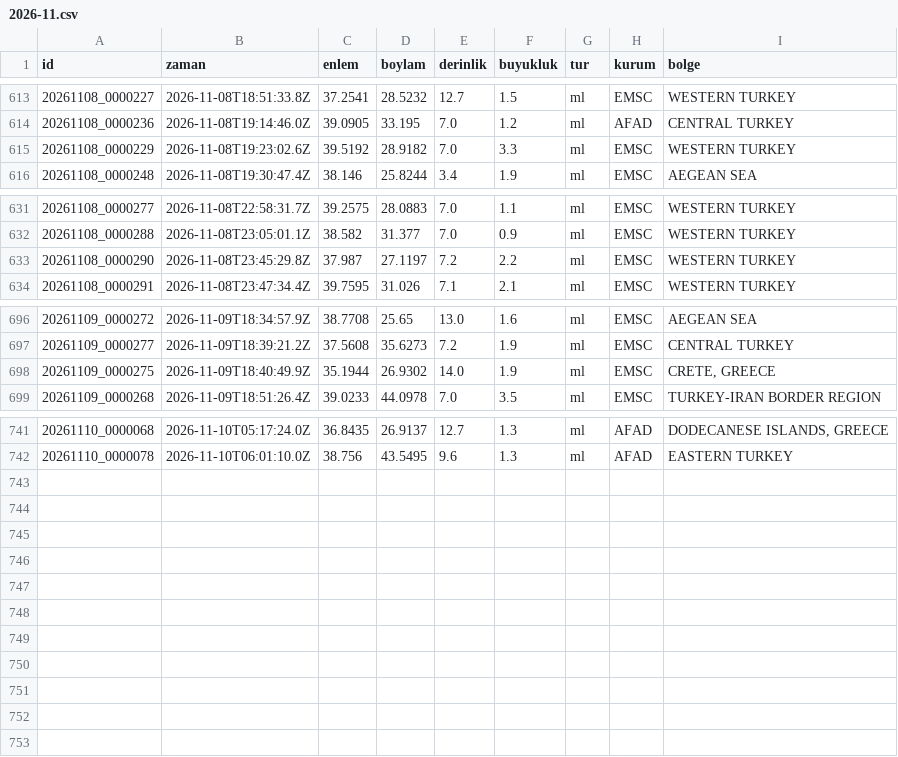
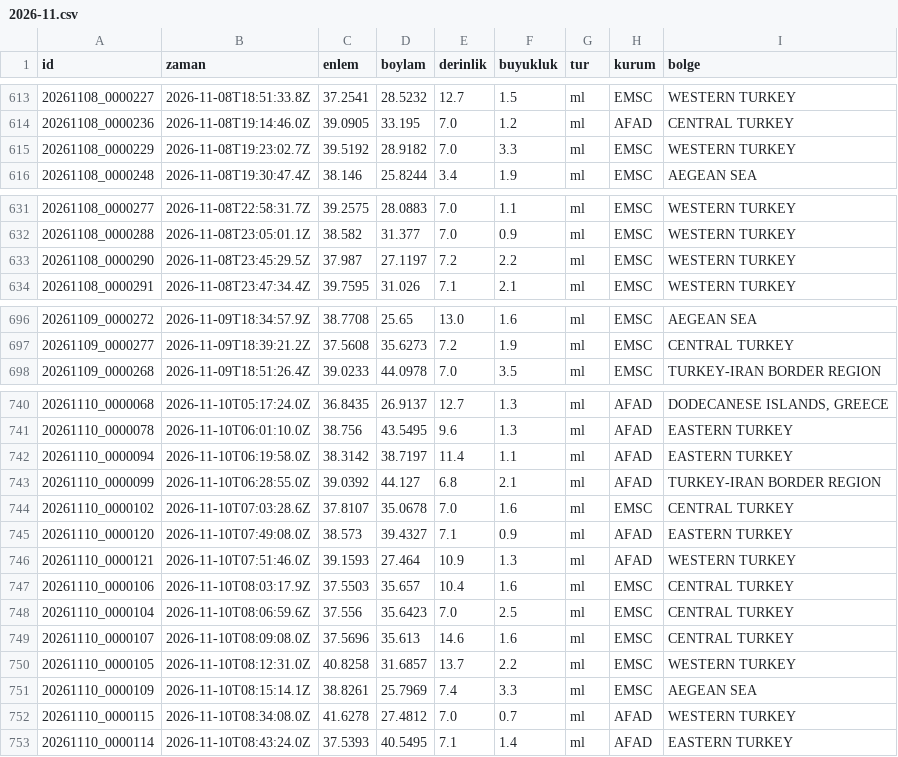
Before and after one commit to birtohum/turkiye-sallandi, a CSV file: veri/emsc/2026-11.csv, drawn as a sheet; only a part is shown, gaps mark what is left out.

```diff
--- a/veri/emsc/2026-11.csv
+++ b/veri/emsc/2026-11.csv
@@ -614,3 +614,3 @@ id,zaman,enlem,boylam,derinlik,buyukluk,tur,kurum,bolge
 20261108_0000236,2026-11-08T19:14:46.0Z,39.0905,33.195,7.0,1.2,ml,AFAD,CENTRAL TURKEY
-20261108_0000229,2026-11-08T19:23:02.6Z,39.5192,28.9182,7.0,3.3,ml,EMSC,WESTERN TURKEY
+20261108_0000229,2026-11-08T19:23:02.7Z,39.5192,28.9182,7.0,3.3,ml,EMSC,WESTERN TURKEY
 20261108_0000248,2026-11-08T19:30:47.4Z,38.146,25.8244,3.4,1.9,ml,EMSC,AEGEAN SEA
@@ -632,3 +632,3 @@ id,zaman,enlem,boylam,derinlik,buyukluk,tur,kurum,bolge
 20261108_0000288,2026-11-08T23:05:01.1Z,38.582,31.377,7.0,0.9,ml,EMSC,WESTERN TURKEY
-20261108_0000290,2026-11-08T23:45:29.8Z,37.987,27.1197,7.2,2.2,ml,EMSC,WESTERN TURKEY
+20261108_0000290,2026-11-08T23:45:29.5Z,37.987,27.1197,7.2,2.2,ml,EMSC,WESTERN TURKEY
 20261108_0000291,2026-11-08T23:47:34.4Z,39.7595,31.026,7.1,2.1,ml,EMSC,WESTERN TURKEY
@@ -697,3 +697,2 @@ id,zaman,enlem,boylam,derinlik,buyukluk,tur,kurum,bolge
 20261109_0000277,2026-11-09T18:39:21.2Z,37.5608,35.6273,7.2,1.9,ml,EMSC,CENTRAL TURKEY
-20261109_0000275,2026-11-09T18:40:49.9Z,35.1944,26.9302,14.0,1.9,ml,EMSC,"CRETE, GREECE"
 20261109_0000268,2026-11-09T18:51:26.4Z,39.0233,44.0978,7.0,3.5,ml,EMSC,TURKEY-IRAN BORDER REGION
@@ -742 +741,13 @@ id,zaman,enlem,boylam,derinlik,buyukluk,tur,kurum,bolge
 20261110_0000078,2026-11-10T06:01:10.0Z,38.756,43.5495,9.6,1.3,ml,AFAD,EASTERN TURKEY
+20261110_0000094,2026-11-10T06:19:58.0Z,38.3142,38.7197,11.4,1.1,ml,AFAD,EASTERN TURKEY
+20261110_0000099,2026-11-10T06:28:55.0Z,39.0392,44.127,6.8,2.1,ml,AFAD,TURKEY-IRAN BORDER REGION
+20261110_0000102,2026-11-10T07:03:28.6Z,37.8107,35.0678,7.0,1.6,ml,EMSC,CENTRAL TURKEY
+20261110_0000120,2026-11-10T07:49:08.0Z,38.573,39.4327,7.1,0.9,ml,AFAD,EASTERN TURKEY
+20261110_0000121,2026-11-10T07:51:46.0Z,39.1593,27.464,10.9,1.3,ml,AFAD,WESTERN TURKEY
+20261110_0000106,2026-11-10T08:03:17.9Z,37.5503,35.657,10.4,1.6,ml,EMSC,CENTRAL TURKEY
+20261110_0000104,2026-11-10T08:06:59.6Z,37.556,35.6423,7.0,2.5,ml,EMSC,CENTRAL TURKEY
+20261110_0000107,2026-11-10T08:09:08.0Z,37.5696,35.613,14.6,1.6,ml,EMSC,CENTRAL TURKEY
+20261110_0000105,2026-11-10T08:12:31.0Z,40.8258,31.6857,13.7,2.2,ml,EMSC,WESTERN TURKEY
+20261110_0000109,2026-11-10T08:15:14.1Z,38.8261,25.7969,7.4,3.3,ml,EMSC,AEGEAN SEA
+20261110_0000115,2026-11-10T08:34:08.0Z,41.6278,27.4812,7.0,0.7,ml,AFAD,WESTERN TURKEY
+20261110_0000114,2026-11-10T08:43:24.0Z,37.5393,40.5495,7.1,1.4,ml,AFAD,EASTERN TURKEY
```
Also changed, not shown: 3 other files.
